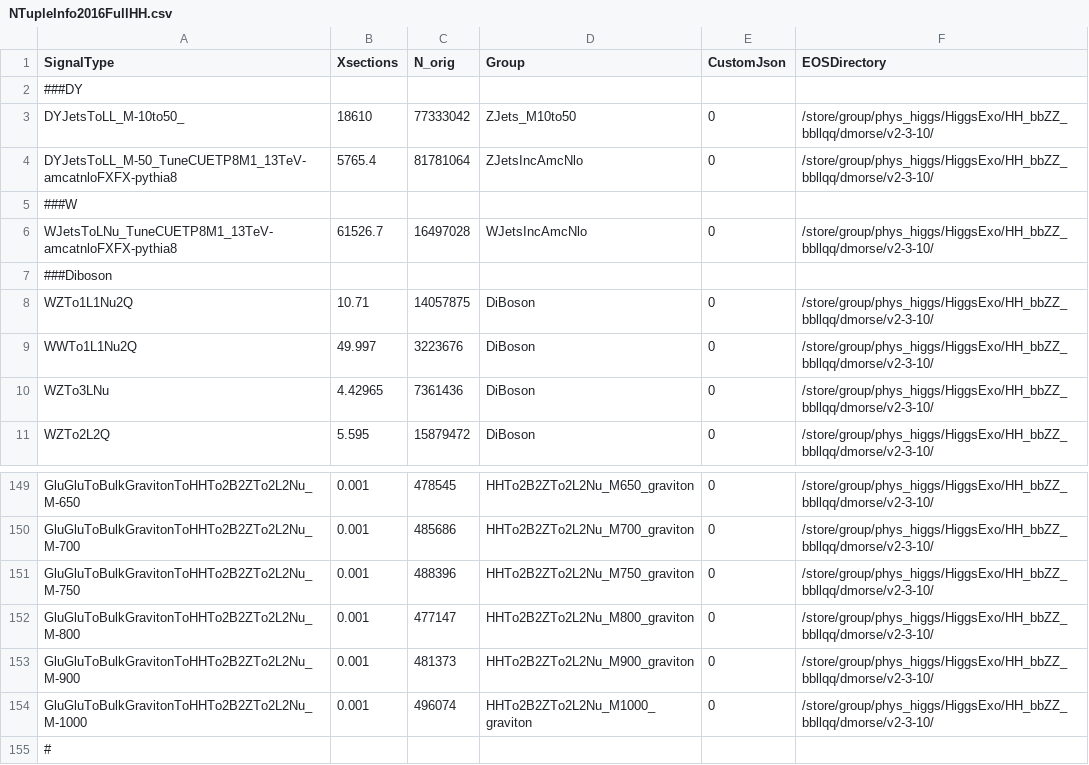
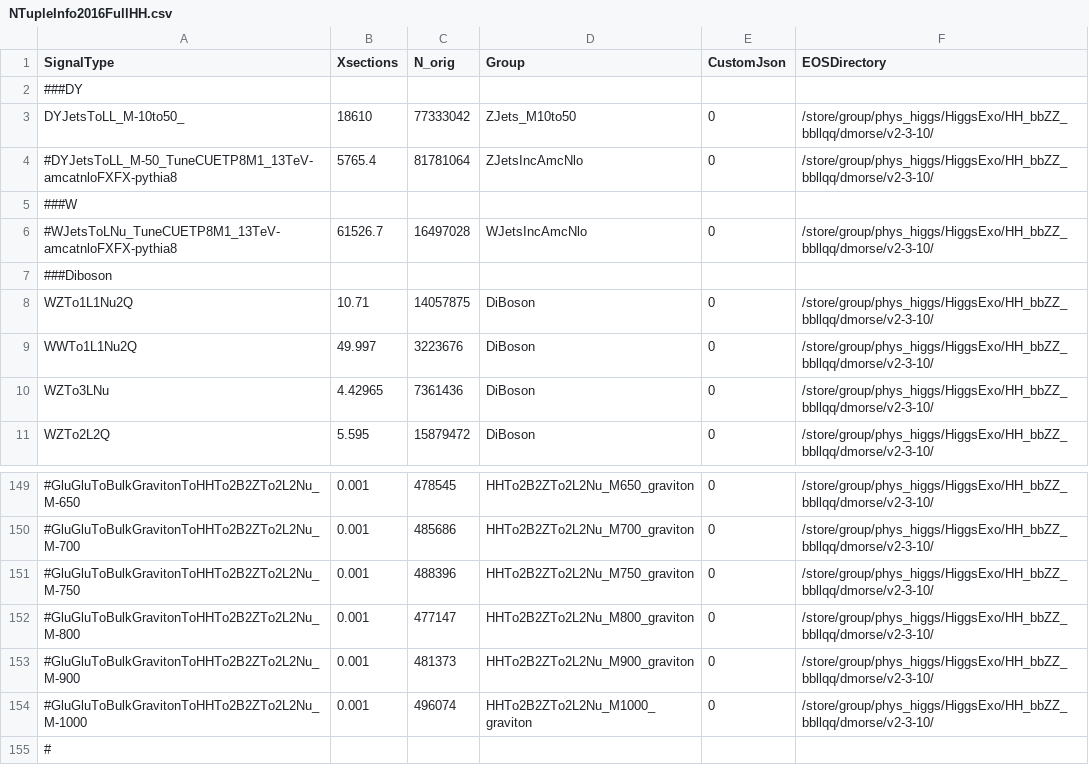
Before and after one commit to DavidMorse/LQ2Analysis, a CSV file: NTupleInfo2016FullHH.csv, drawn as a sheet; only a part is shown, gaps mark what is left out; the diff covers the shown part only; the diff names each change by its address in the sheet, - before the commit and + after, or states it on an @@ line.

```diff
--- a/NTupleInfo2016FullHH.csv
+++ b/NTupleInfo2016FullHH.csv
-A4 (SignalType): DYJetsToLL_M-50_TuneCUETP8M1_13TeV-amcatnloFXFX-pythia8
+A4 (SignalType): #DYJetsToLL_M-50_TuneCUETP8M1_13TeV-amcatnloFXFX-pythia8
-A6 (SignalType): WJetsToLNu_TuneCUETP8M1_13TeV-amcatnloFXFX-pythia8
+A6 (SignalType): #WJetsToLNu_TuneCUETP8M1_13TeV-amcatnloFXFX-pythia8
-A149 (SignalType): GluGluToBulkGravitonToHHTo2B2ZTo2L2Nu_M-650
+A149 (SignalType): #GluGluToBulkGravitonToHHTo2B2ZTo2L2Nu_M-650
-A150 (SignalType): GluGluToBulkGravitonToHHTo2B2ZTo2L2Nu_M-700
+A150 (SignalType): #GluGluToBulkGravitonToHHTo2B2ZTo2L2Nu_M-700
-A151 (SignalType): GluGluToBulkGravitonToHHTo2B2ZTo2L2Nu_M-750
+A151 (SignalType): #GluGluToBulkGravitonToHHTo2B2ZTo2L2Nu_M-750
-A152 (SignalType): GluGluToBulkGravitonToHHTo2B2ZTo2L2Nu_M-800
+A152 (SignalType): #GluGluToBulkGravitonToHHTo2B2ZTo2L2Nu_M-800
-A153 (SignalType): GluGluToBulkGravitonToHHTo2B2ZTo2L2Nu_M-900
+A153 (SignalType): #GluGluToBulkGravitonToHHTo2B2ZTo2L2Nu_M-900
-A154 (SignalType): GluGluToBulkGravitonToHHTo2B2ZTo2L2Nu_M-1000
+A154 (SignalType): #GluGluToBulkGravitonToHHTo2B2ZTo2L2Nu_M-1000
```
Also changed, not shown: 26 edited cells elsewhere in this file.
